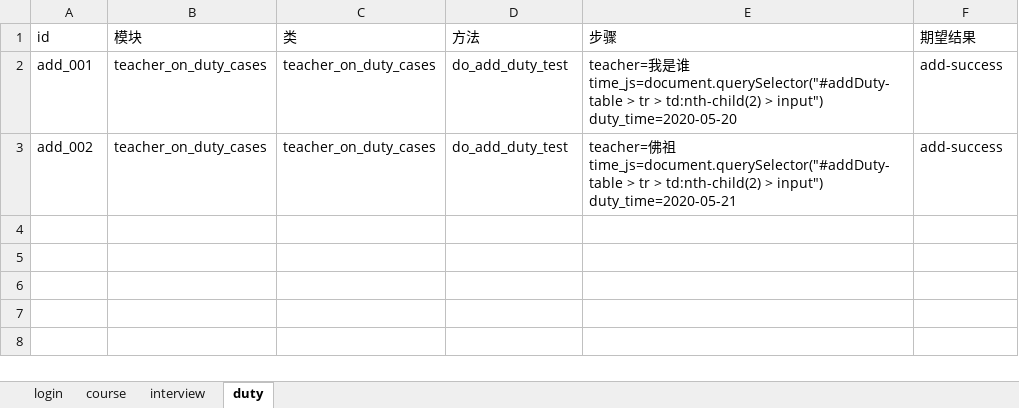
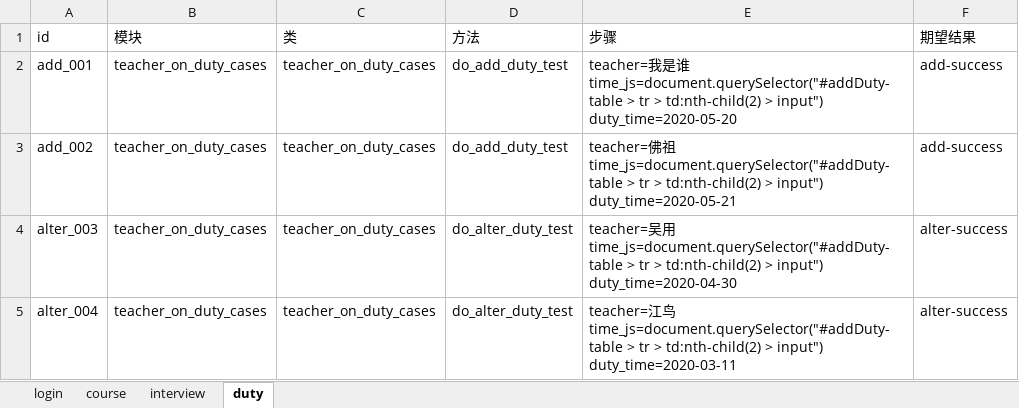
Before and after one commit to yang632/testing, an Excel workbook: data/woniuboss4.0_case_huang.xlsx, sheet duty, drawn as a sheet; values as stored, in another font and other column widths than the file's, no borders; ↵ is a line break in a cell; the diff names each change by its address in the sheet, - before the commit and + after, or states it on an @@ line.

```diff
--- a/data/woniuboss4.0_case_huang.xlsx (sheet duty)
+++ b/data/woniuboss4.0_case_huang.xlsx (sheet duty)
+row 4: alter_003 | teacher_on_duty_cases | teacher_on_duty_cases | do_alter_duty_test | teacher=吴用 ↵ time_js=document.querySelector("#addDuty-table > tr > td:nth-child(2) > input") ↵ duty_time=2020-04-30 | alter-success
+row 5: alter_004 | teacher_on_duty_cases | teacher_on_duty_cases | do_alter_duty_test | teacher=江鸟 ↵ time_js=document.querySelector("#addDuty-table > tr > td:nth-child(2) > input") ↵ duty_time=2020-03-11 | alter-success
```
Also changed, not shown: 3 other files.
